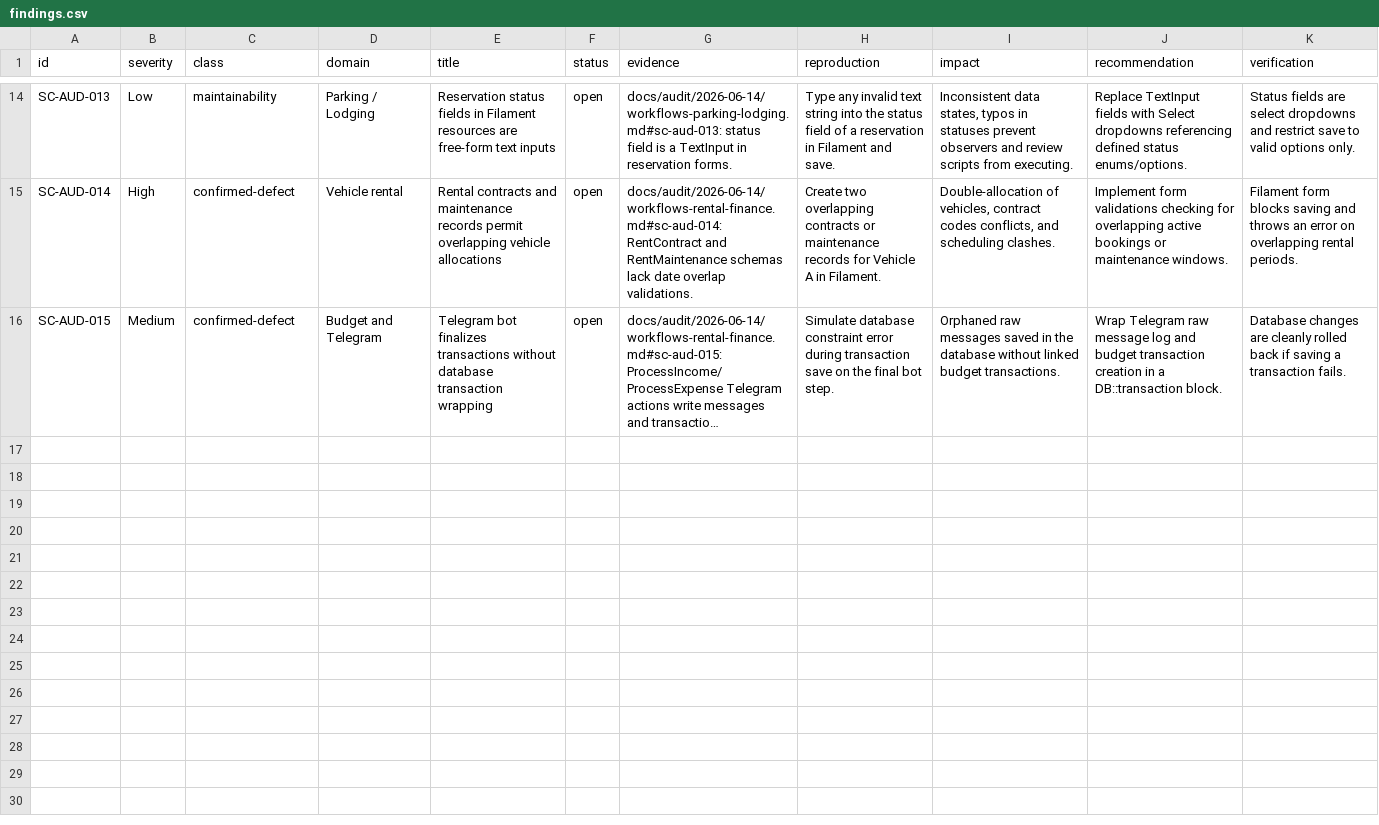
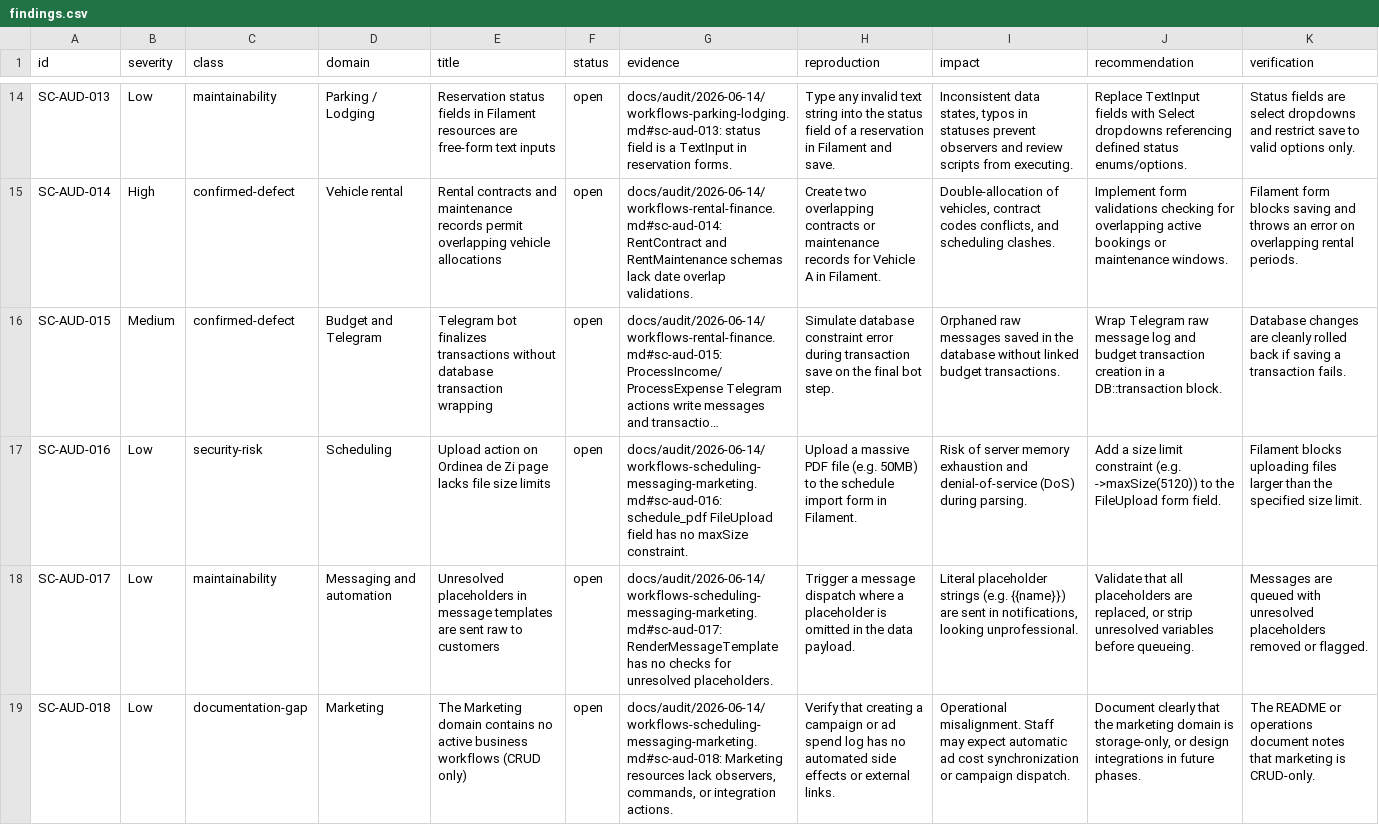
Before and after one commit to SkyCenter-RO/SkyCenterAPP, a CSV file: docs/audit/2026-06-14/findings.csv, drawn as a sheet; only a part is shown, gaps mark what is left out; long unchanged cells end in …; the diff names each change by its address in the sheet, - before the commit and + after, or states it on an @@ line.

Commit message:
docs(audit): trace scheduling messaging and marketing

```diff
--- a/docs/audit/2026-06-14/findings.csv
+++ b/docs/audit/2026-06-14/findings.csv
+row 17: SC-AUD-016 | Low | security-risk | Scheduling | Upload action on Ordinea de Zi page lacks file size limits | open | docs/audit/2026-06-14/workflows-scheduling-messaging-marketing.md#sc-aud-016: schedule_pdf FileUpload field has no maxSize constraint. | Upload a massive PDF file (e.g. 50MB) to the schedule import form in Filament. | Risk of server memory exhaustion and denial-of-service (DoS) during parsing. | Add a size limit constraint (e.g. ->maxSize(5120)) to the FileUpload form field. | Filament blocks uploading files larger than the specified size limit.
+row 18: SC-AUD-017 | Low | maintainability | Messaging and automation | Unresolved placeholders in message templates are sent raw to customers | open | docs/audit/2026-06-14/workflows-scheduling-messaging-marketing.md#sc-aud-017: RenderMessageTemplate has no checks for unresolved placeholders. | Trigger a message dispatch where a placeholder is omitted in the data payload. | Literal placeholder strings (e.g. {{name}}) are sent in notifications, looking unprofessional. | Validate that all placeholders are replaced, or strip unresolved variables before queueing. | Messages are queued with unresolved placeholders removed or flagged.
+row 19: SC-AUD-018 | Low | documentation-gap | Marketing | The Marketing domain contains no active business workflows (CRUD only) | open | docs/audit/2026-06-14/workflows-scheduling-messaging-marketing.md#sc-aud-018: Marketing resources lack observers, commands, or integration actions. | Verify that creating a campaign or ad spend log has no automated side effects or external links. | Operational misalignment. Staff may expect automatic ad cost synchronization or campaign dispatch. | Document clearly that the marketing domain is storage-only, or design integrations in future phases. | The README or operations document notes that marketing is CRUD-only.
```
Also changed, not shown: 3 other files.
